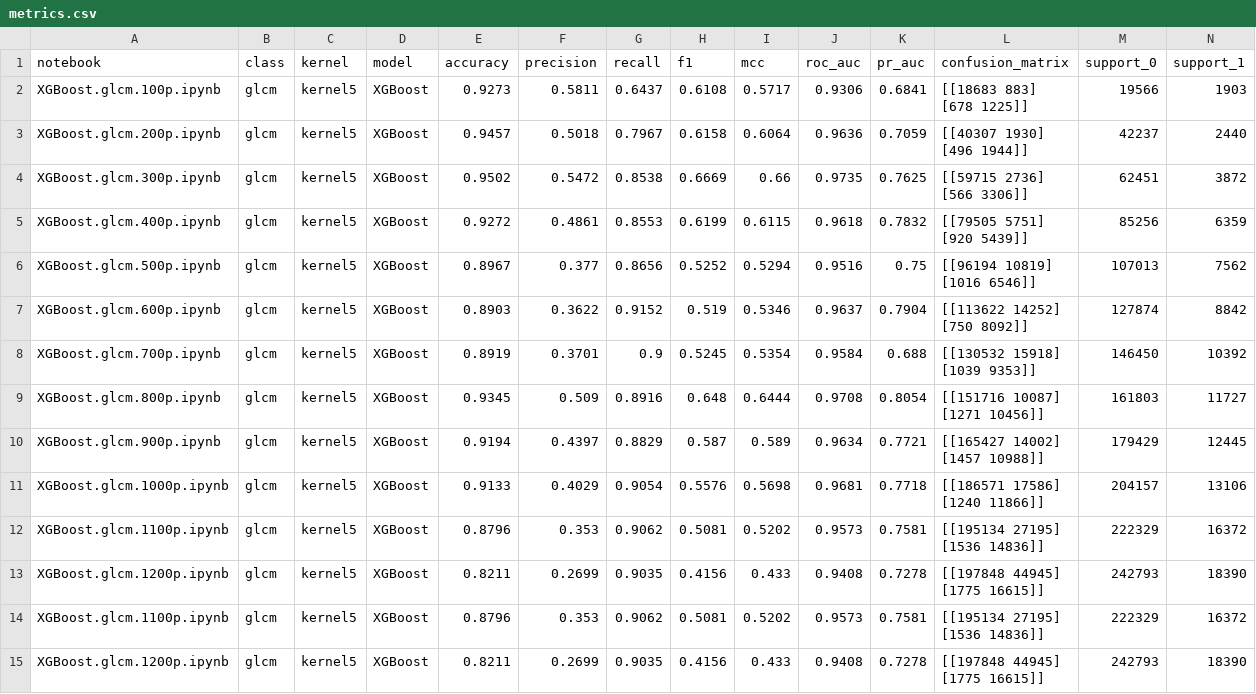
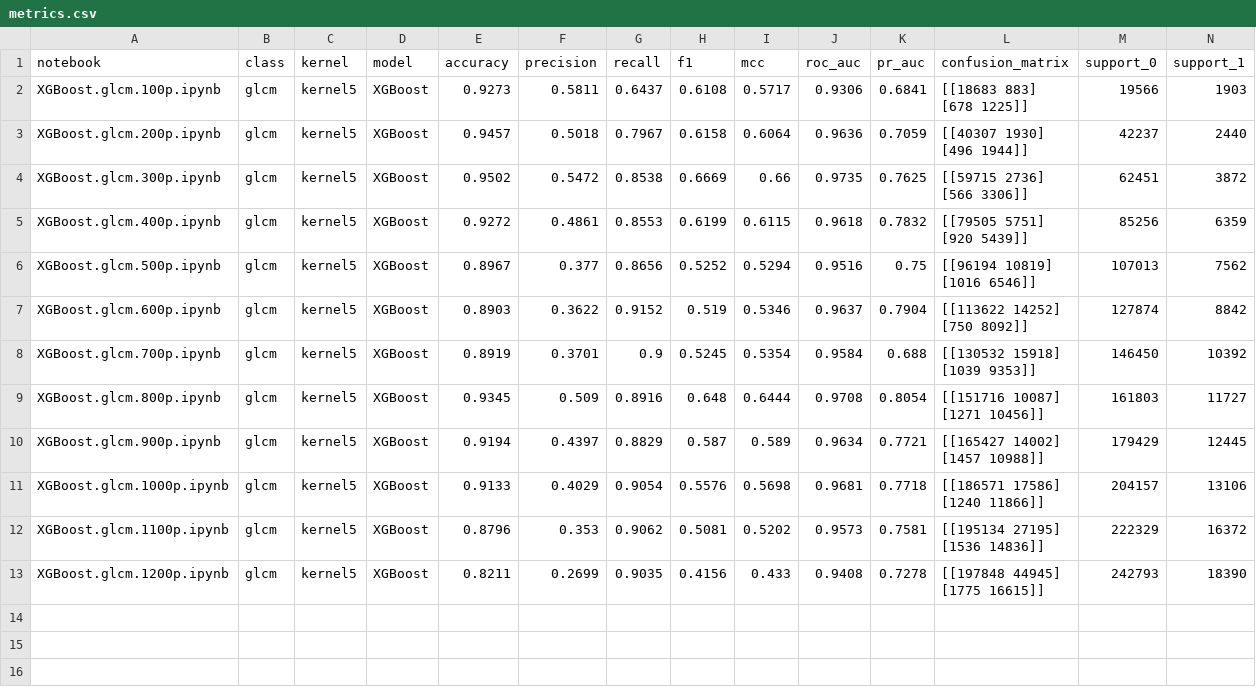
Before and after one commit to ntatfff/todo, a CSV file: output/kernel5/metrics.csv, drawn as a sheet; only a part is shown; rows hold the shown columns only; ↵ is a line break in a cell; the diff names each change by its address in the sheet, - before the commit and + after, or states it on an @@ line.

Commit message:
Update metrics.csv

```diff
--- a/output/kernel5/metrics.csv
+++ b/output/kernel5/metrics.csv
-row 14: XGBoost.glcm.1100p.ipynb | glcm | kernel5 | XGBoost | 0.8796 | 0.353 | 0.9062 | 0.5081 | 0.5202 | 0.9573 | 0.7581 | [[195134 27195] ↵ [1536 14836]] | 222329 | 16372
-row 15: XGBoost.glcm.1200p.ipynb | glcm | kernel5 | XGBoost | 0.8211 | 0.2699 | 0.9035 | 0.4156 | 0.433 | 0.9408 | 0.7278 | [[197848 44945] ↵ [1775 16615]] | 242793 | 18390
```
